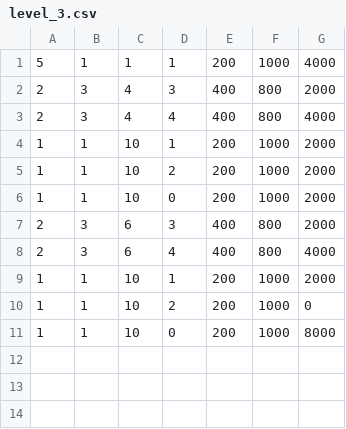
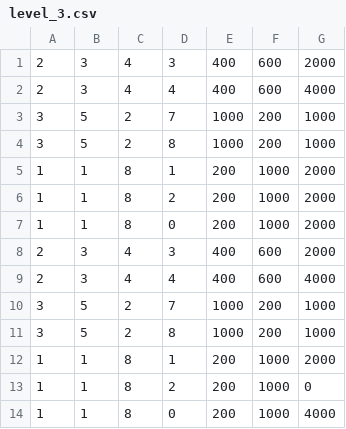
Before and after one commit to QuiGonJin/SpaceAids, a CSV file: SpaceAids/levels/level_3.csv, drawn as a sheet.

Commit message:
Sounds, level adjustments, more emitters, pause screen, scores

```diff
--- a/SpaceAids/levels/level_3.csv
+++ b/SpaceAids/levels/level_3.csv
@@ -1,11 +1,14 @@
-5, 1, 1, 1, 200, 1000, 4000
-2, 3, 4, 3, 400, 800, 2000
-2, 3, 4, 4, 400, 800, 4000
-1, 1, 10, 1, 200, 1000, 2000
-1, 1, 10, 2, 200, 1000, 2000
-1, 1, 10, 0, 200, 1000, 2000
-2, 3, 6, 3, 400, 800, 2000
-2, 3, 6, 4, 400, 800, 4000
-1, 1, 10, 1, 200, 1000, 2000
-1, 1, 10, 2, 200, 1000, 0
-1, 1, 10, 0, 200, 1000, 8000
+2, 3, 4, 3, 400, 600, 2000
+2, 3, 4, 4, 400, 600, 4000
+3, 5, 2, 7, 1000, 200, 1000
+3, 5, 2, 8, 1000, 200, 1000
+1, 1, 8, 1, 200, 1000, 2000
+1, 1, 8, 2, 200, 1000, 2000
+1, 1, 8, 0, 200, 1000, 2000
+2, 3, 4, 3, 400, 600, 2000
+2, 3, 4, 4, 400, 600, 4000
+3, 5, 2, 7, 1000, 200, 1000
+3, 5, 2, 8, 1000, 200, 1000
+1, 1, 8, 1, 200, 1000, 2000
+1, 1, 8, 2, 200, 1000, 0
+1, 1, 8, 0, 200, 1000, 4000
```
Also changed, not shown: SpaceAids/levels/level_2.csv, SpaceAids/levels/level_4.csv, 19 other files.
